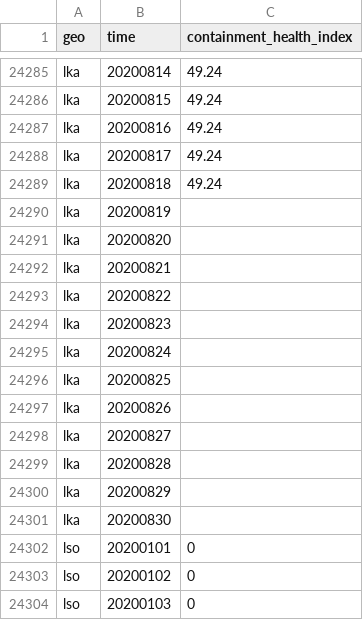
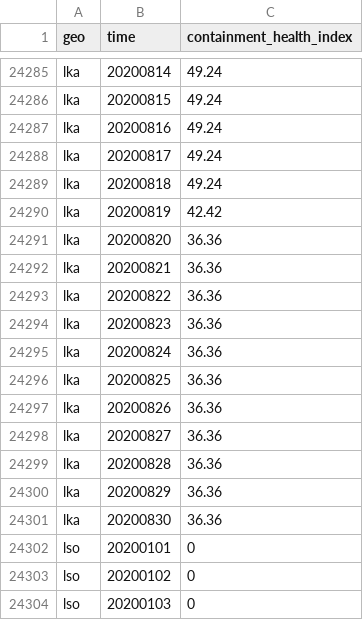
Before and after one commit to open-numbers/ddf--open_numbers--covid_government_response, a CSV file: ddf--datapoints--containment_health_index--by--geo--time.csv, drawn as a sheet; only a part is shown, gaps mark what is left out.

Commit message:
auto generated dataset

```diff
--- a/ddf--datapoints--containment_health_index--by--geo--time.csv
+++ b/ddf--datapoints--containment_health_index--by--geo--time.csv
@@ -24289,14 +24289,14 @@ lka,20200817,49.24
 lka,20200818,49.24
-lka,20200819,
-lka,20200820,
-lka,20200821,
-lka,20200822,
-lka,20200823,
-lka,20200824,
-lka,20200825,
-lka,20200826,
-lka,20200827,
-lka,20200828,
-lka,20200829,
-lka,20200830,
+lka,20200819,42.42
+lka,20200820,36.36
+lka,20200821,36.36
+lka,20200822,36.36
+lka,20200823,36.36
+lka,20200824,36.36
+lka,20200825,36.36
+lka,20200826,36.36
+lka,20200827,36.36
+lka,20200828,36.36
+lka,20200829,36.36
+lka,20200830,36.36
 lso,20200101,0
```
Also changed, not shown: ddf--datapoints--containment_health_index_for_display--by--geo--time.csv, ddf--datapoints--government_response_index--by--geo--time.csv, 30 other files.
